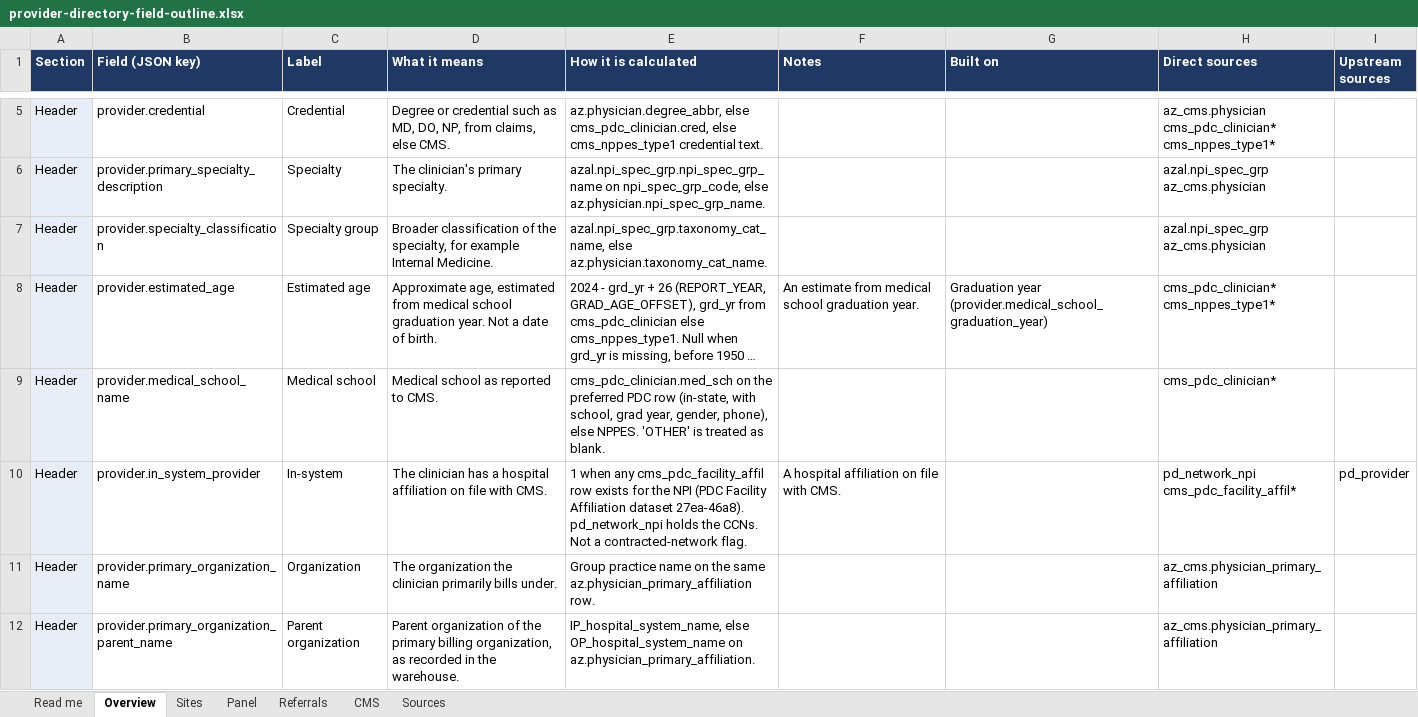
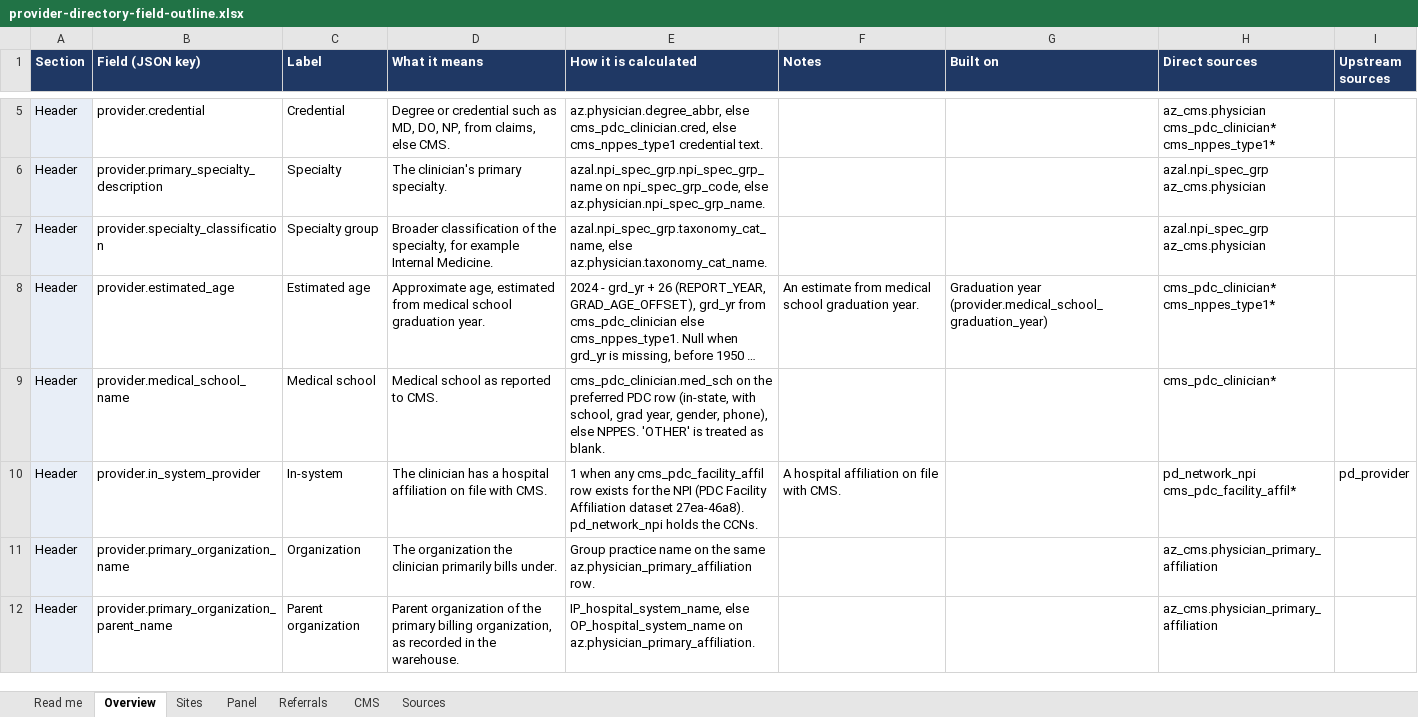
Before and after one commit to bbluecircles/dashboard_stuff, an Excel workbook: docs/provider-directory-field-outline.xlsx, sheet Overview, drawn as a sheet; only a part is shown, gaps mark what is left out; long unchanged cells end in …; values as stored, in another font and other column widths than the file's, no borders; the diff covers the shown part only; the diff names each change by its address in the sheet, - before the commit and + after, or states it on an @@ line.

```diff
--- a/docs/provider-directory-field-outline.xlsx (sheet Overview)
+++ b/docs/provider-directory-field-outline.xlsx (sheet Overview)
-D8 (What it means): …graduation year. Not a date of birth.
+D8 (What it means): …graduation year.
-E10 (How it is calculated): …the CCNs. Not a contracted-network flag.
+E10 (How it is calculated): …the CCNs.
```
Also changed, not shown: 11 edited cells elsewhere in this sheet, sheet Sites.
